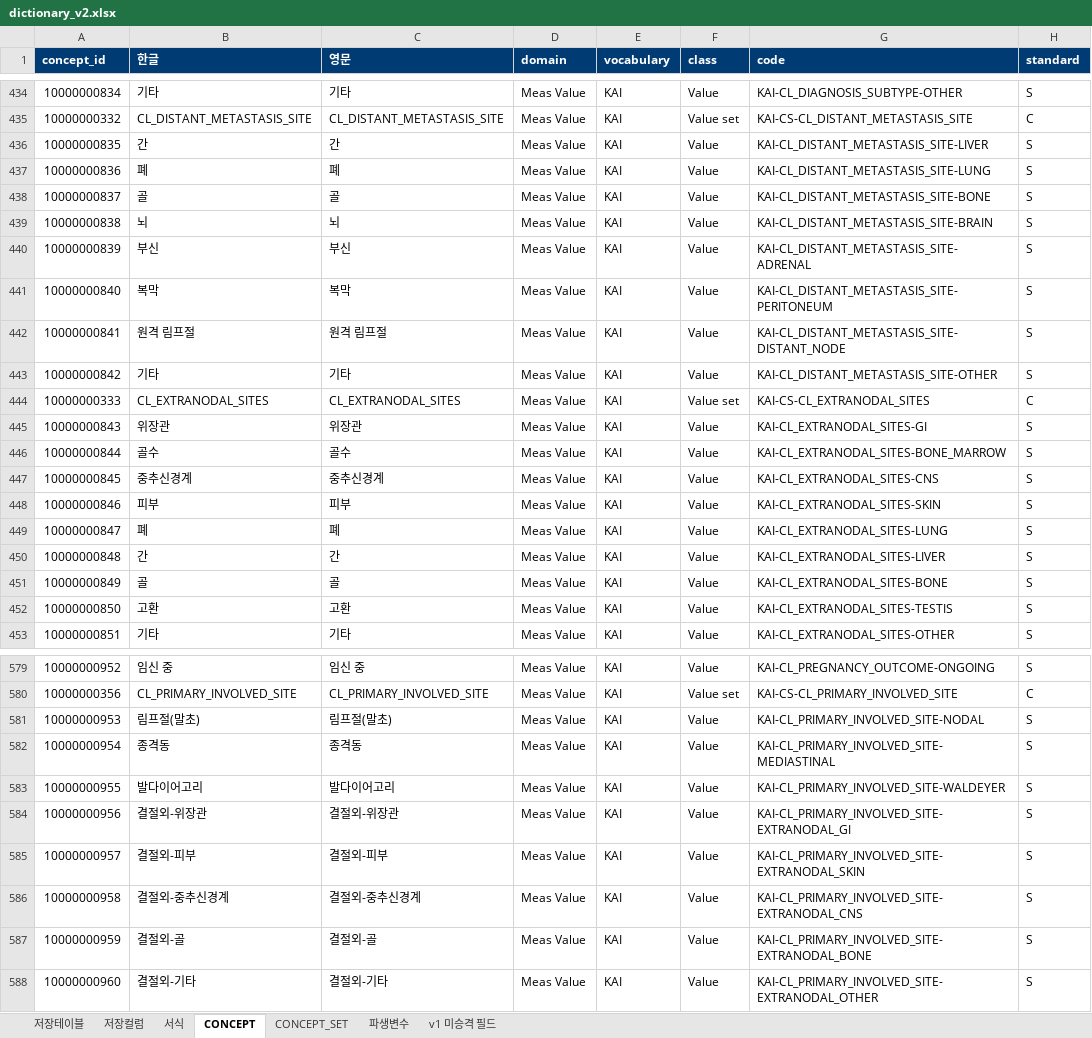
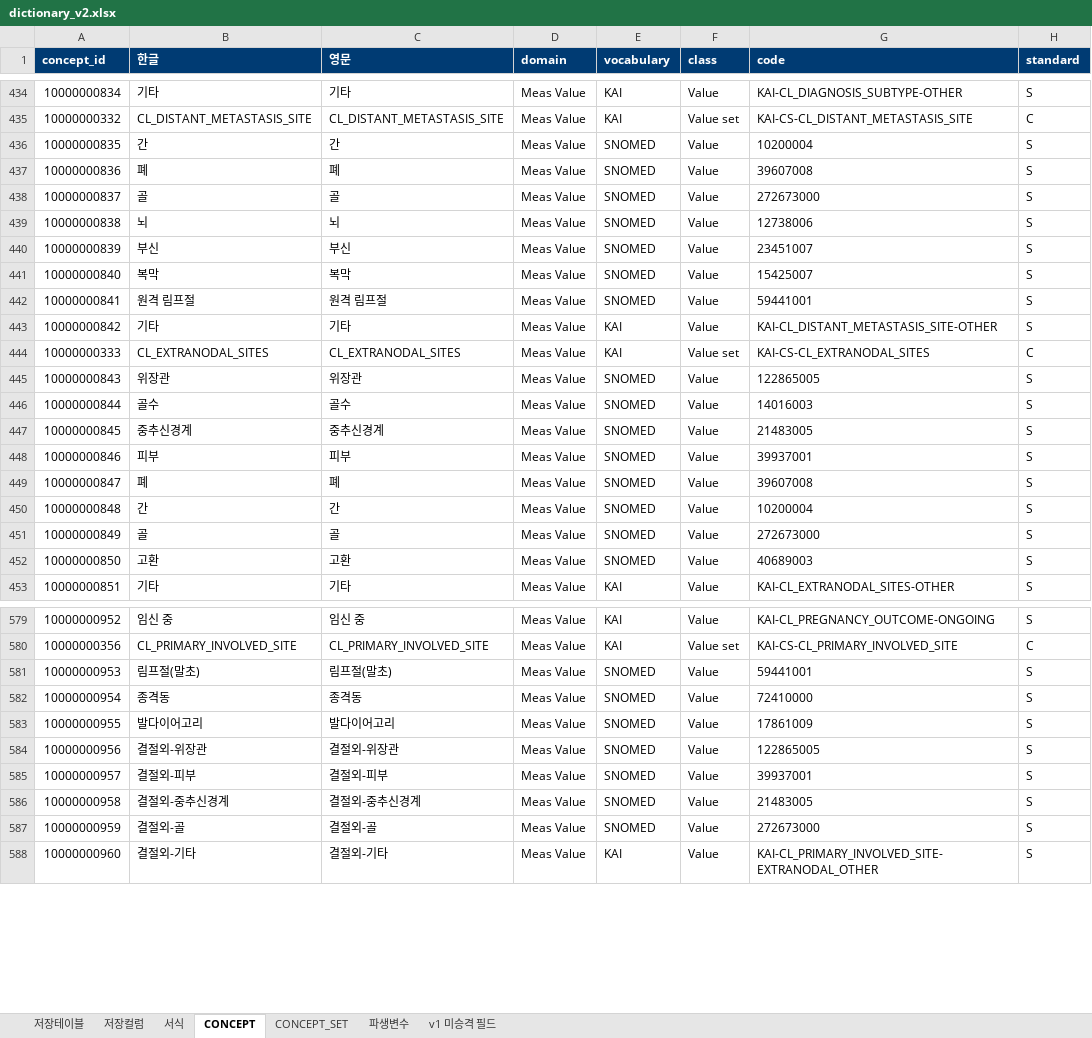
Before and after one commit to nanumspace/KAI_DQ_App, an Excel workbook: spec/v2/dictionary_v2.xlsx, sheet CONCEPT, drawn as a sheet; only a part is shown, gaps mark what is left out; values as stored, in another font and other column widths than the file's, no borders; the diff covers the shown part only; the diff names each change by its address in the sheet, - before the commit and + after, or states it on an @@ line.

```diff
--- a/spec/v2/dictionary_v2.xlsx (sheet CONCEPT)
+++ b/spec/v2/dictionary_v2.xlsx (sheet CONCEPT)
-E436:E442 (vocabulary): KAI
+E436:E442 (vocabulary): SNOMED
-G436 (code): KAI-CL_DISTANT_METASTASIS_SITE-LIVER
+G436 (code): 10200004
-G437 (code): KAI-CL_DISTANT_METASTASIS_SITE-LUNG
+G437 (code): 39607008
-G438 (code): KAI-CL_DISTANT_METASTASIS_SITE-BONE
+G438 (code): 272673000
-G439 (code): KAI-CL_DISTANT_METASTASIS_SITE-BRAIN
+G439 (code): 12738006
-G440 (code): KAI-CL_DISTANT_METASTASIS_SITE-ADRENAL
+G440 (code): 23451007
-G441 (code): KAI-CL_DISTANT_METASTASIS_SITE-PERITONEUM
+G441 (code): 15425007
-G442 (code): KAI-CL_DISTANT_METASTASIS_SITE-DISTANT_NODE
+G442 (code): 59441001
-E445:E452 (vocabulary): KAI
+E445:E452 (vocabulary): SNOMED
-G445 (code): KAI-CL_EXTRANODAL_SITES-GI
+G445 (code): 122865005
-G446 (code): KAI-CL_EXTRANODAL_SITES-BONE_MARROW
+G446 (code): 14016003
-G447 (code): KAI-CL_EXTRANODAL_SITES-CNS
+G447 (code): 21483005
-G448 (code): KAI-CL_EXTRANODAL_SITES-SKIN
+G448 (code): 39937001
-G449 (code): KAI-CL_EXTRANODAL_SITES-LUNG
+G449 (code): 39607008
-G450 (code): KAI-CL_EXTRANODAL_SITES-LIVER
+G450 (code): 10200004
-G451 (code): KAI-CL_EXTRANODAL_SITES-BONE
+G451 (code): 272673000
-G452 (code): KAI-CL_EXTRANODAL_SITES-TESTIS
+G452 (code): 40689003
-E581:E587 (vocabulary): KAI
+E581:E587 (vocabulary): SNOMED
-G581 (code): KAI-CL_PRIMARY_INVOLVED_SITE-NODAL
+G581 (code): 59441001
-G582 (code): KAI-CL_PRIMARY_INVOLVED_SITE-MEDIASTINAL
+G582 (code): 72410000
-G583 (code): KAI-CL_PRIMARY_INVOLVED_SITE-WALDEYER
+G583 (code): 17861009
-G584 (code): KAI-CL_PRIMARY_INVOLVED_SITE-EXTRANODAL_GI
+G584 (code): 122865005
-G585 (code): KAI-CL_PRIMARY_INVOLVED_SITE-EXTRANODAL_SKIN
+G585 (code): 39937001
-G586 (code): KAI-CL_PRIMARY_INVOLVED_SITE-EXTRANODAL_CNS
+G586 (code): 21483005
-G587 (code): KAI-CL_PRIMARY_INVOLVED_SITE-EXTRANODAL_BONE
+G587 (code): 272673000
```
Also changed, not shown: 54 edited cells elsewhere in this sheet, 5 other files.
